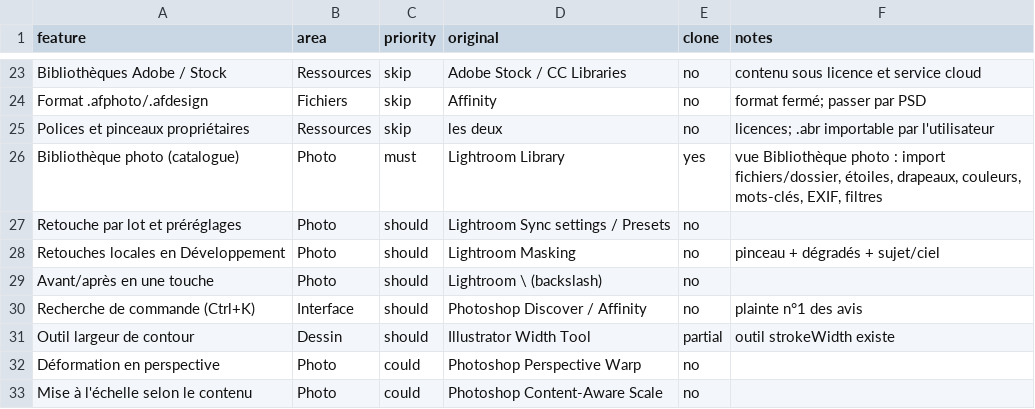
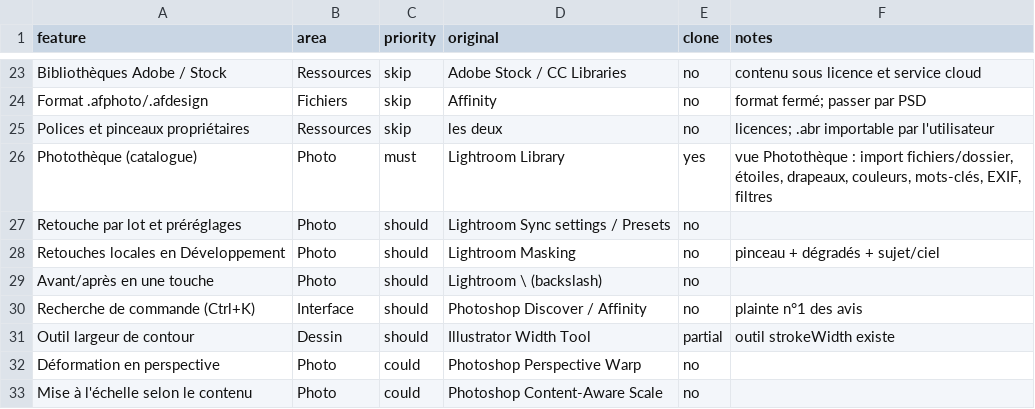
Before and after one commit to KAYO74/PoulpeDesign, a CSV file: replica/features.csv, drawn as a sheet; only a part is shown, gaps mark what is left out.

```diff
--- a/replica/features.csv
+++ b/replica/features.csv
@@ -25,3 +25,3 @@ Format .afphoto/.afdesign,Fichiers,skip,Affinity,no,format fermé; passer par PS
 Polices et pinceaux propriétaires,Ressources,skip,les deux,no,licences; .abr importable par l'utilisateur
-Bibliothèque photo (catalogue),Photo,must,Lightroom Library,yes,"vue Bibliothèque photo : import fichiers/dossier, étoiles, drapeaux, couleurs, mots-clés, EXIF, filtres"
+Photothèque (catalogue),Photo,must,Lightroom Library,yes,"vue Photothèque : import fichiers/dossier, étoiles, drapeaux, couleurs, mots-clés, EXIF, filtres"
 Retouche par lot et préréglages,Photo,should,Lightroom Sync settings / Presets,no,
```
Also changed, not shown: 1 other file.
